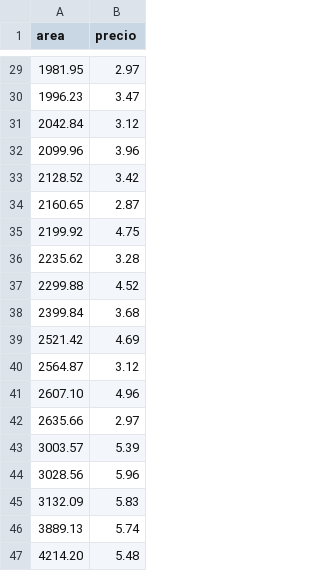
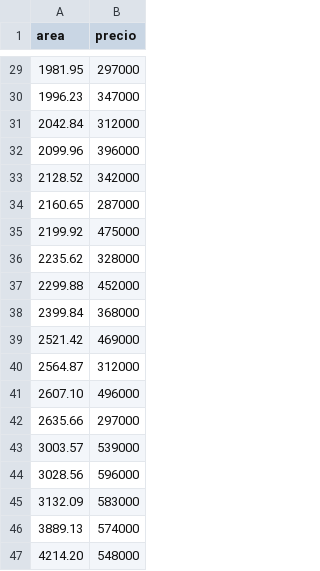
Before and after one commit to AndresCRR/Talleres, a CSV file: datos.csv, drawn as a sheet; only a part is shown, gaps mark what is left out; the diff covers the shown part only.

```diff
--- a/datos.csv
+++ b/datos.csv
@@ -29,19 +29,19 @@ area,precio
-1981.95,2.97
-1996.23,3.47
-2042.84,3.12
-2099.96,3.96
-2128.52,3.42
-2160.65,2.87
-2199.92,4.75
-2235.62,3.28
-2299.88,4.52
-2399.84,3.68
-2521.42,4.69
-2564.87,3.12
-2607.10,4.96
-2635.66,2.97
-3003.57,5.39
-3028.56,5.96
-3132.09,5.83
-3889.13,5.74
-4214.20,5.48
+1981.95,297000
+1996.23,347000
+2042.84,312000
+2099.96,396000
+2128.52,342000
+2160.65,287000
+2199.92,475000
+2235.62,328000
+2299.88,452000
+2399.84,368000
+2521.42,469000
+2564.87,312000
+2607.10,496000
+2635.66,297000
+3003.57,539000
+3028.56,596000
+3132.09,583000
+3889.13,574000
+4214.20,548000
```
Also changed, not shown: 27 edited cells elsewhere in this file.
